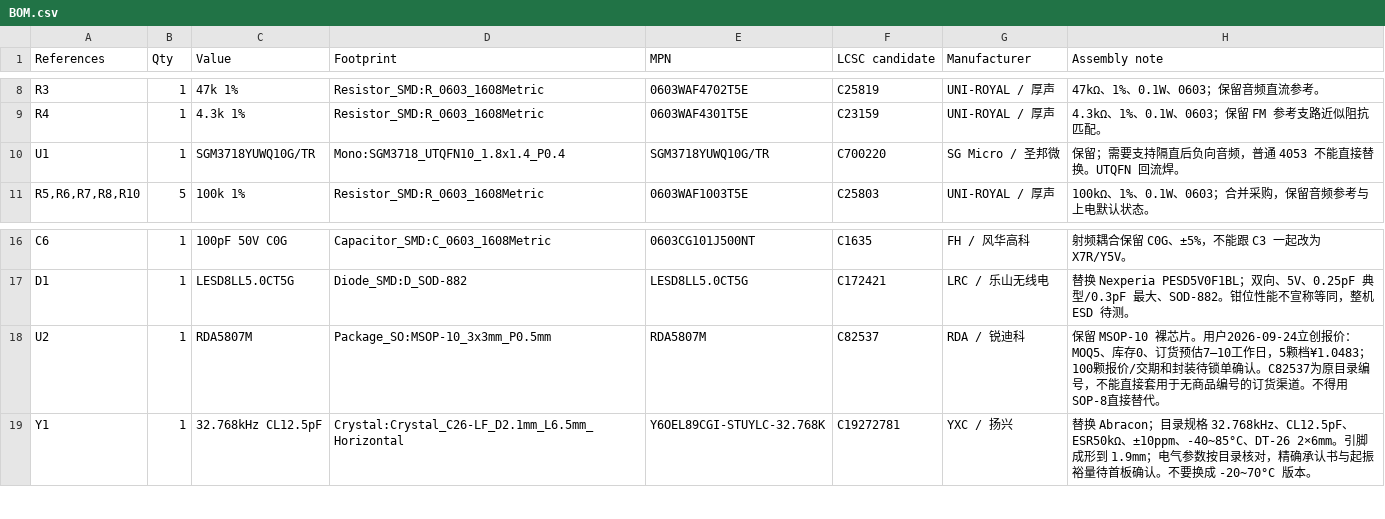
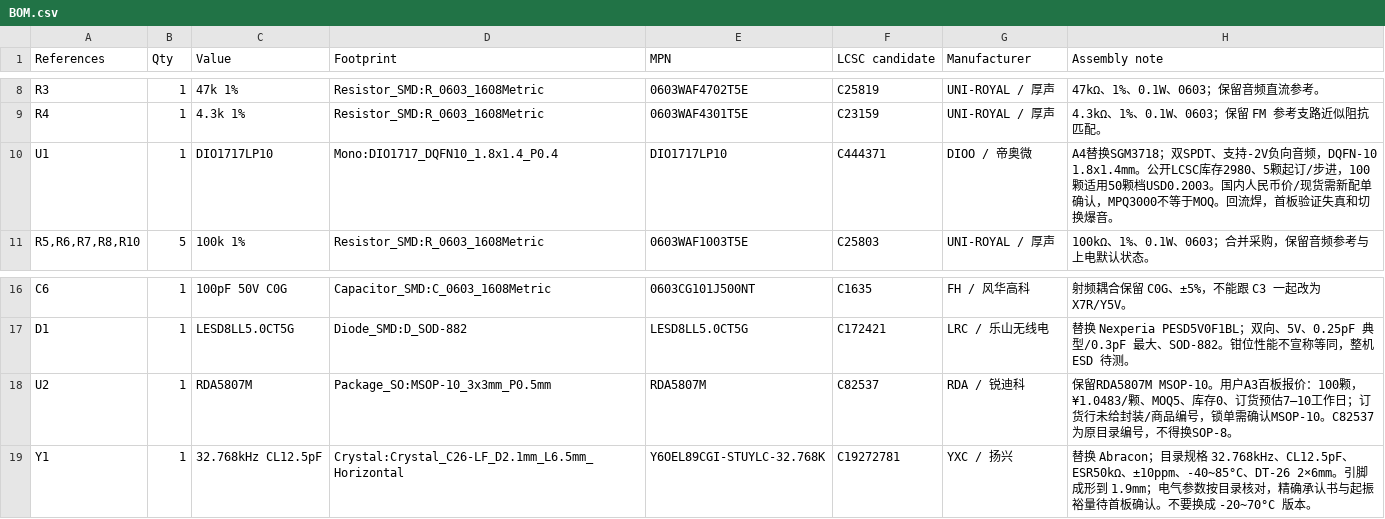
Before and after one commit to sundaydayhao/odb2-car-display, a CSV file: display_board/hardware/fm-mono-switch/BOM.csv, drawn as a sheet; only a part is shown, gaps mark what is left out.

```diff
--- a/display_board/hardware/fm-mono-switch/BOM.csv
+++ b/display_board/hardware/fm-mono-switch/BOM.csv
@@ -9,3 +9,3 @@ R3,1,47k 1%,Resistor_SMD:R_0603_1608Metric,0603WAF4702T5E,C25819,UNI-ROYAL / 厚
 R4,1,4.3k 1%,Resistor_SMD:R_0603_1608Metric,0603WAF4301T5E,C23159,UNI-ROYAL / 厚声,4.3kΩ、1%、0.1W、0603；保留 FM 参考支路近似阻抗匹配。
-U1,1,SGM3718YUWQ10G/TR,Mono:SGM3718_UTQFN10_1.8x1.4_P0.4,SGM3718YUWQ10G/TR,C700220,SG Micro / 圣邦微,保留；需要支持隔直后负向音频，普通 4053 不能直接替换。UTQFN 回流焊。
+U1,1,DIO1717LP10,Mono:DIO1717_DQFN10_1.8x1.4_P0.4,DIO1717LP10,C444371,DIOO / 帝奥微,A4替换SGM3718；双SPDT、支持-2V负向音频，DQFN-10 1.8x1.4mm。公开LCSC库存2980、5颗起订/步进，100颗适用50颗档USD0.2003。国内人民币价/现货需新配单确认，MPQ3000不等于MOQ。回流焊，首板验证失真和切换爆音。
 "R5,R6,R7,R8,R10",5,100k 1%,Resistor_SMD:R_0603_1608Metric,0603WAF1003T5E,C25803,UNI-ROYAL / 厚声,100kΩ、1%、0.1W、0603；合并采购，保留音频参考与上电默认状态。
@@ -17,3 +17,3 @@ C6,1,100pF 50V C0G,Capacitor_SMD:C_0603_1608Metric,0603CG101J500NT,C1635,FH /
 D1,1,LESD8LL5.0CT5G,Diode_SMD:D_SOD-882,LESD8LL5.0CT5G,C172421,LRC / 乐山无线电,替换 Nexperia PESD5V0F1BL；双向、5V、0.25pF 典型/0.3pF 最大、SOD-882。钳位性能不宣称等同，整机 ESD 待测。
-U2,1,RDA5807M,Package_SO:MSOP-10_3x3mm_P0.5mm,RDA5807M,C82537,RDA / 锐迪科,保留 MSOP-10 裸芯片。用户2026-09-24立创报价：MOQ5、库存0、订货预估7–10工作日，5颗档¥1.0483；100颗报价/交期和封装待锁单确认。C82537为原目录编号，不能直接套用于无商品编号的订货渠道。不得用SOP-8直接替代。
+U2,1,RDA5807M,Package_SO:MSOP-10_3x3mm_P0.5mm,RDA5807M,C82537,RDA / 锐迪科,保留RDA5807M MSOP-10。用户A3百板报价：100颗，¥1.0483/颗、MOQ5、库存0、订货预估7–10工作日；订货行未给封装/商品编号，锁单需确认MSOP-10。C82537为原目录编号，不得换SOP-8。
 Y1,1,32.768kHz CL12.5pF,Crystal:Crystal_C26-LF_D2.1mm_L6.5mm_Horizontal,Y6OEL89CGI-STUYLC-32.768K,C19272781,YXC / 扬兴,替换 Abracon；目录规格 32.768kHz、CL12.5pF、ESR50kΩ、±10ppm、-40~85°C、DT-26 2×6mm。引脚成形到 1.9mm；电气参数按目录核对，精确承认书与起振裕量待首板确认。不要换成 -20~70°C 版本。
```
Also changed, not shown: display_board/hardware/fm-mono-switch/BOM-cost-100.csv, 20 other files.
